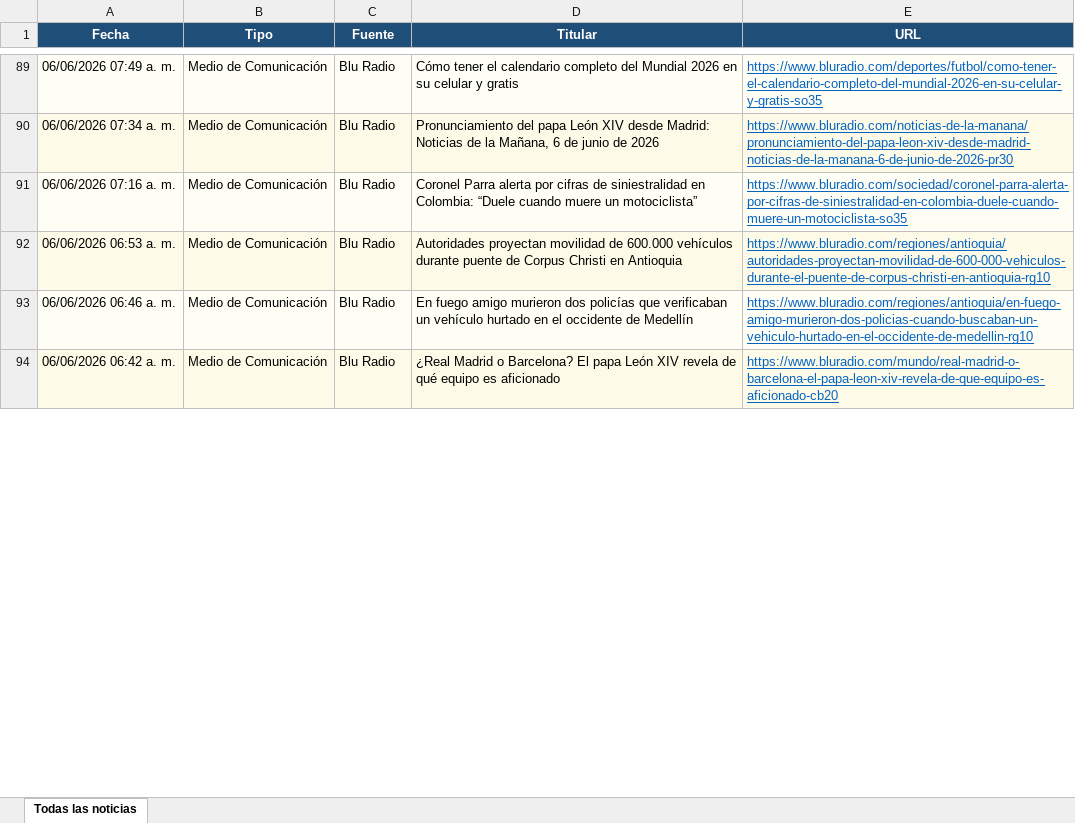
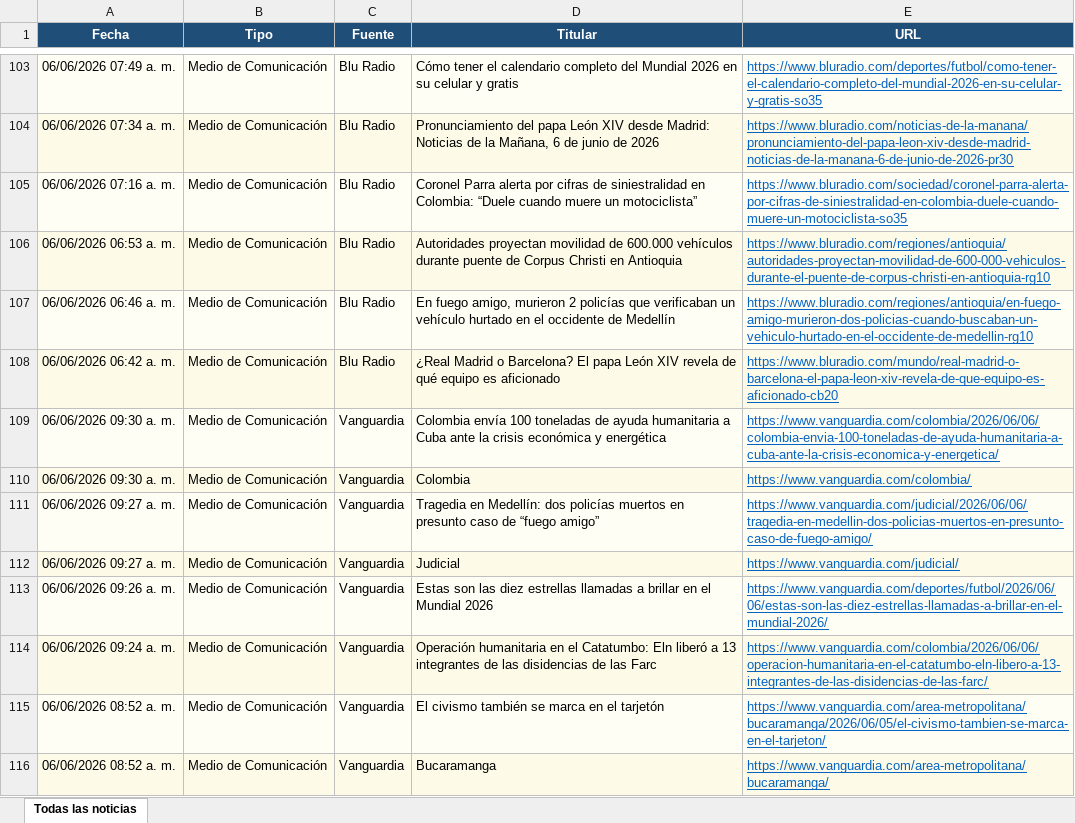
Before and after one commit to kevin961312/UltimaHora, an Excel workbook: docs/ultimahora.xlsx, sheet Todas las noticias, drawn as a sheet; only a part is shown, gaps mark what is left out; values as stored, in another font and other column widths than the file's, no borders; addresses are those after the commit; the diff covers the shown part only; the diff names each change by its address in the sheet, - before the commit and + after, or states it on an @@ line.

```diff
--- a/docs/ultimahora.xlsx (sheet Todas las noticias)
+++ b/docs/ultimahora.xlsx (sheet Todas las noticias)
-D107 (Titular): En fuego amigo murieron dos policías que…
+D107 (Titular): En fuego amigo, murieron 2 policías que…
+row 109: 06/06/2026 09:30 a. m. | Medio de Comunicación | Vanguardia | Colombia envía 100 toneladas de ayuda humanitaria a Cuba ante la crisis económica y energética | https://www.vanguardia.com/colombia/2026/06/06/colombia-envia-100-toneladas-de-ayuda-humanitaria-a-cuba-ante-la-crisis-economica-y-energetica/
+row 110: 06/06/2026 09:30 a. m. | Medio de Comunicación | Vanguardia | Colombia | https://www.vanguardia.com/colombia/
+row 111: 06/06/2026 09:27 a. m. | Medio de Comunicación | Vanguardia | Tragedia en Medellín: dos policías muertos en presunto caso de “fuego amigo” | https://www.vanguardia.com/judicial/2026/06/06/tragedia-en-medellin-dos-policias-muertos-en-presunto-caso-de-fuego-amigo/
+row 112: 06/06/2026 09:27 a. m. | Medio de Comunicación | Vanguardia | Judicial | https://www.vanguardia.com/judicial/
+row 113: 06/06/2026 09:26 a. m. | Medio de Comunicación | Vanguardia | Estas son las diez estrellas llamadas a brillar en el Mundial 2026 | https://www.vanguardia.com/deportes/futbol/2026/06/06/estas-son-las-diez-estrellas-llamadas-a-brillar-en-el-mundial-2026/
+row 114: 06/06/2026 09:24 a. m. | Medio de Comunicación | Vanguardia | Operación humanitaria en el Catatumbo: Eln liberó a 13 integrantes de las disidencias de las Farc | https://www.vanguardia.com/colombia/2026/06/06/operacion-humanitaria-en-el-catatumbo-eln-libero-a-13-integrantes-de-las-disidencias-de-las-farc/
+row 115: 06/06/2026 08:52 a. m. | Medio de Comunicación | Vanguardia | El civismo también se marca en el tarjetón | https://www.vanguardia.com/area-metropolitana/bucaramanga/2026/06/05/el-civismo-tambien-se-marca-en-el-tarjeton/
+row 116: 06/06/2026 08:52 a. m. | Medio de Comunicación | Vanguardia | Bucaramanga | https://www.vanguardia.com/area-metropolitana/bucaramanga/
```
Also changed, not shown: 85 added rows, 61 removed rows, 44 moved rows and 25 edited cells elsewhere in this sheet, 1 other file.
